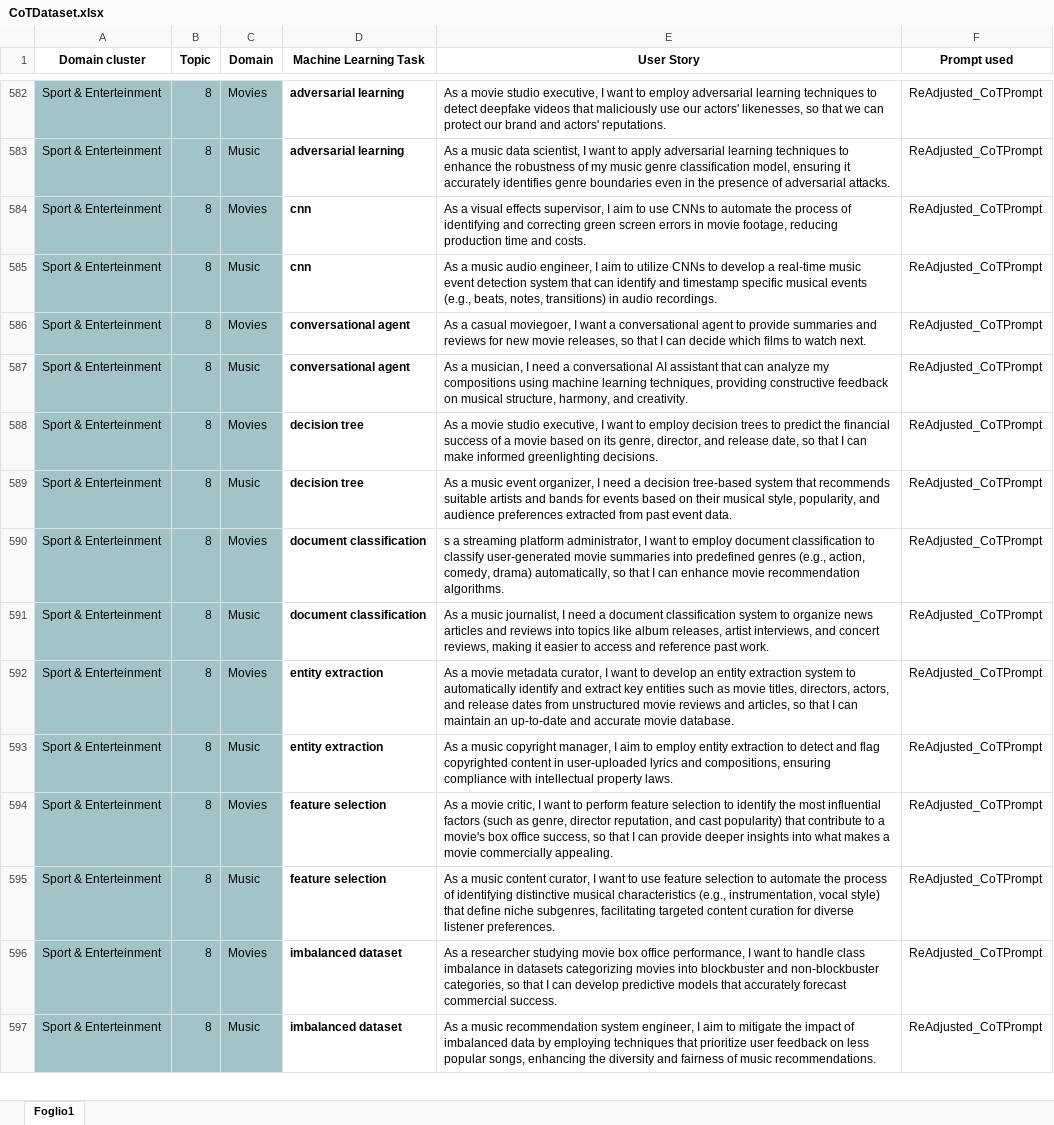
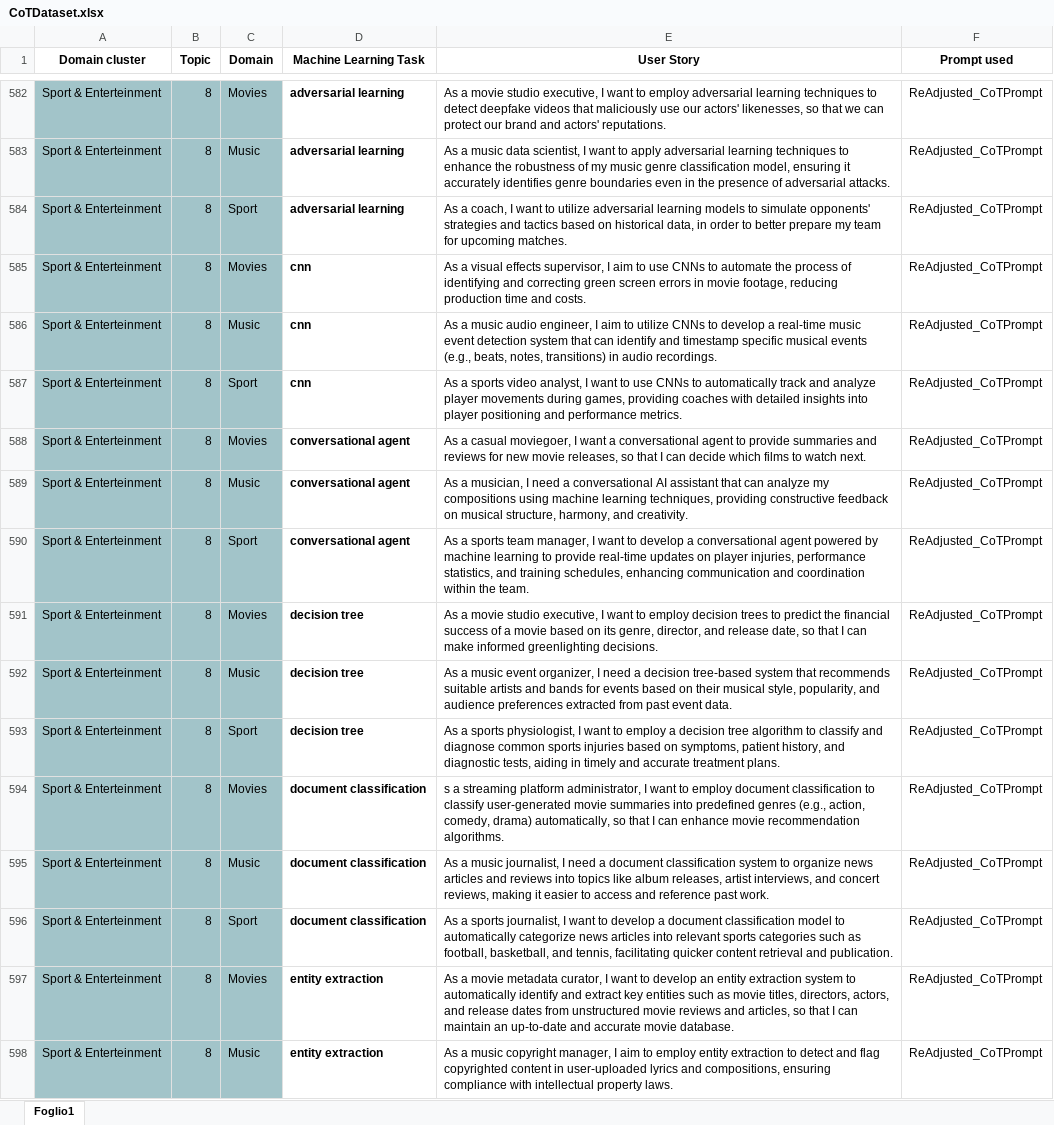
Before and after one commit to DG266/ReFair-App, an Excel workbook: refair-server/datasets/Chain-of-Thought dataset/CoTDataset.xlsx, sheet Foglio1, drawn as a sheet; only a part is shown, gaps mark what is left out; the shorter side is filled out with more unchanged rows; values as stored, in another font and other column widths than the file's, no borders; the diff covers the shown part only; the diff names each change by its address in the sheet, - before the commit and + after, or states it on an @@ line.

Commit message:
Add US related to "Sport"  domain

```diff
--- a/refair-server/datasets/Chain-of-Thought dataset/CoTDataset.xlsx (sheet Foglio1)
+++ b/refair-server/datasets/Chain-of-Thought dataset/CoTDataset.xlsx (sheet Foglio1)
+row 584: Sport & Enterteinment | 8 | Sport | adversarial learning | As a coach, I want to utilize adversarial learning models to simulate opponents' strategies and tactics based on historical data, in order to better prepare my team for upcoming matches. | ReAdjusted_CoTPrompt
+row 587: Sport & Enterteinment | 8 | Sport | cnn | As a sports video analyst, I want to use CNNs to automatically track and analyze player movements during games, providing coaches with detailed insights into player positioning and performance metrics. | ReAdjusted_CoTPrompt
+row 590: Sport & Enterteinment | 8 | Sport | conversational agent | As a sports team manager, I want to develop a conversational agent powered by machine learning to provide real-time updates on player injuries, performance statistics, and training schedules, enhancing communication and coordination within the team. | ReAdjusted_CoTPrompt
+row 593: Sport & Enterteinment | 8 | Sport | decision tree | As a sports physiologist, I want to employ a decision tree algorithm to classify and diagnose common sports injuries based on symptoms, patient history, and diagnostic tests, aiding in timely and accurate treatment plans. | ReAdjusted_CoTPrompt
+row 596: Sport & Enterteinment | 8 | Sport | document classification | As a sports journalist, I want to develop a document classification model to automatically categorize news articles into relevant sports categories such as football, basketball, and tennis, facilitating quicker content retrieval and publication. | ReAdjusted_CoTPrompt
```
Also changed, not shown: 15 added rows elsewhere in this sheet.
